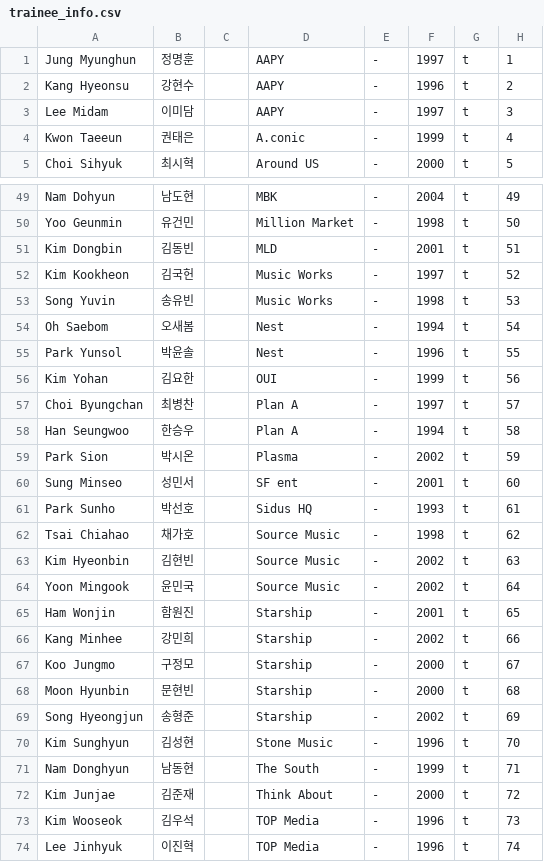
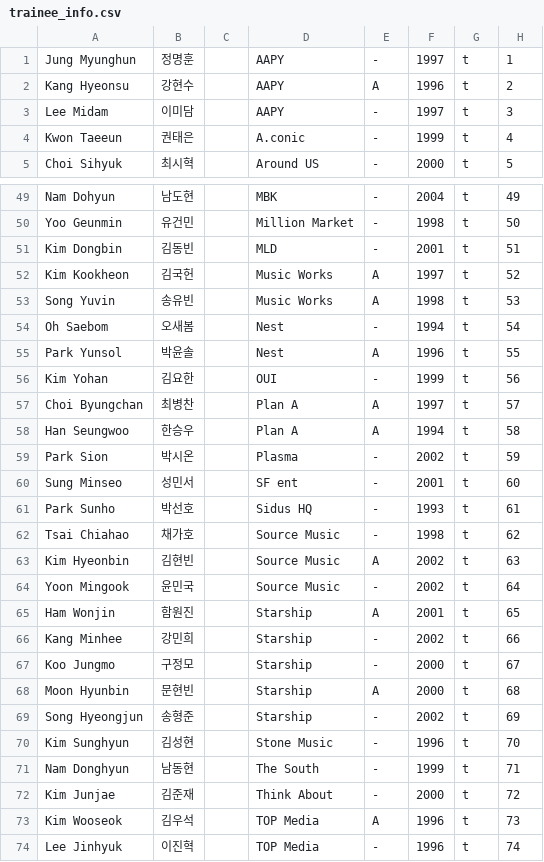
Before and after one commit to producex101/producex101, a CSV file: trainee_info.csv, drawn as a sheet; only a part is shown, gaps mark what is left out; the diff covers the shown part only.

Commit message:
Update trainee_info.csv

```diff
--- a/trainee_info.csv
+++ b/trainee_info.csv
@@ -1,3 +1,3 @@
 Jung Myunghun ,정명훈,,AAPY,-,1997,t,1
-Kang Hyeonsu,강현수,,AAPY,-,1996,t,2
+Kang Hyeonsu,강현수,,AAPY,A,1996,t,2
 Lee Midam,이미담,,AAPY,-,1997,t,3
@@ -52,9 +51,9 @@ Yoo Geunmin,유건민,,Million Market,-,1998,t,50
 Kim Dongbin,김동빈,,MLD,-,2001,t,51
-Kim Kookheon,김국헌,,Music Works,-,1997,t,52
-Song Yuvin,송유빈,,Music Works,-,1998,t,53
+Kim Kookheon,김국헌,,Music Works,A,1997,t,52
+Song Yuvin,송유빈,,Music Works,A,1998,t,53
 Oh Saebom,오새봄,,Nest,-,1994,t,54
-Park Yunsol,박윤솔,,Nest,-,1996,t,55
+Park Yunsol,박윤솔,,Nest,A,1996,t,55
 Kim Yohan,김요한,,OUI,-,1999,t,56
-Choi Byungchan,최병찬,,Plan A,-,1997,t,57
-Han Seungwoo,한승우,,Plan A,-,1994,t,58
+Choi Byungchan,최병찬,,Plan A,A,1997,t,57
+Han Seungwoo,한승우,,Plan A,A,1994,t,58
 Park Sion,박시온,,Plasma,-,2002,t,59
@@ -63,8 +62,8 @@ Park Sunho,박선호,,Sidus HQ,-,1993,t,61
 Tsai Chiahao,채가호,,Source Music,-,1998,t,62
-Kim Hyeonbin,김현빈,,Source Music,-,2002,t,63
+Kim Hyeonbin,김현빈,,Source Music,A,2002,t,63
 Yoon Mingook,윤민국,,Source Music,-,2002,t,64
-Ham Wonjin,함원진,,Starship,-,2001,t,65
+Ham Wonjin,함원진,,Starship,A,2001,t,65
 Kang Minhee,강민희,,Starship,-,2002,t,66
 Koo Jungmo,구정모,,Starship,-,2000,t,67
-Moon Hyunbin,문현빈,,Starship,-,2000,t,68
+Moon Hyunbin,문현빈,,Starship,A,2000,t,68
 Song Hyeongjun,송형준,,Starship,-,2002,t,69
@@ -73,3 +72,3 @@ Nam Donghyun,남동현,,The South,-,1999,t,71
 Kim Junjae,김준재,,Think About ,-,2000,t,72
-Kim Wooseok,김우석,,TOP Media,-,1996,t,73
+Kim Wooseok,김우석,,TOP Media,A,1996,t,73
 Lee Jinhyuk,이진혁,,TOP Media,-,1996,t,74
```
Also changed, not shown: 3 edited cells elsewhere in this file.
